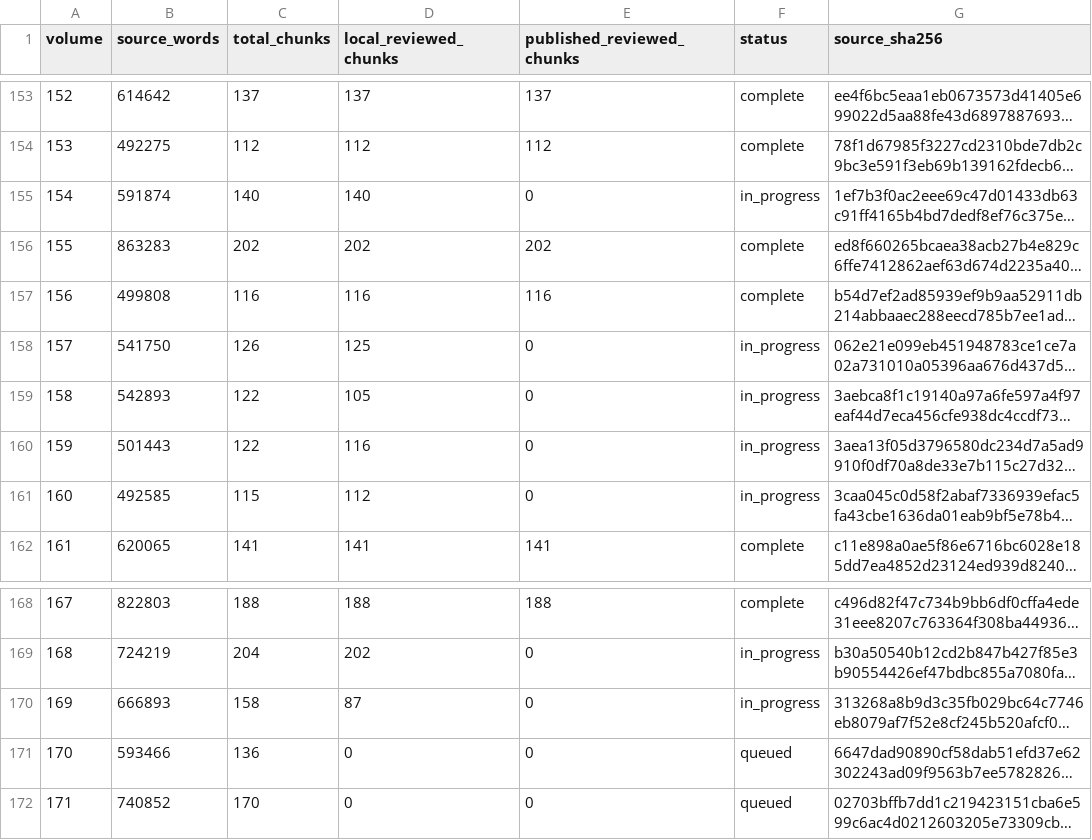
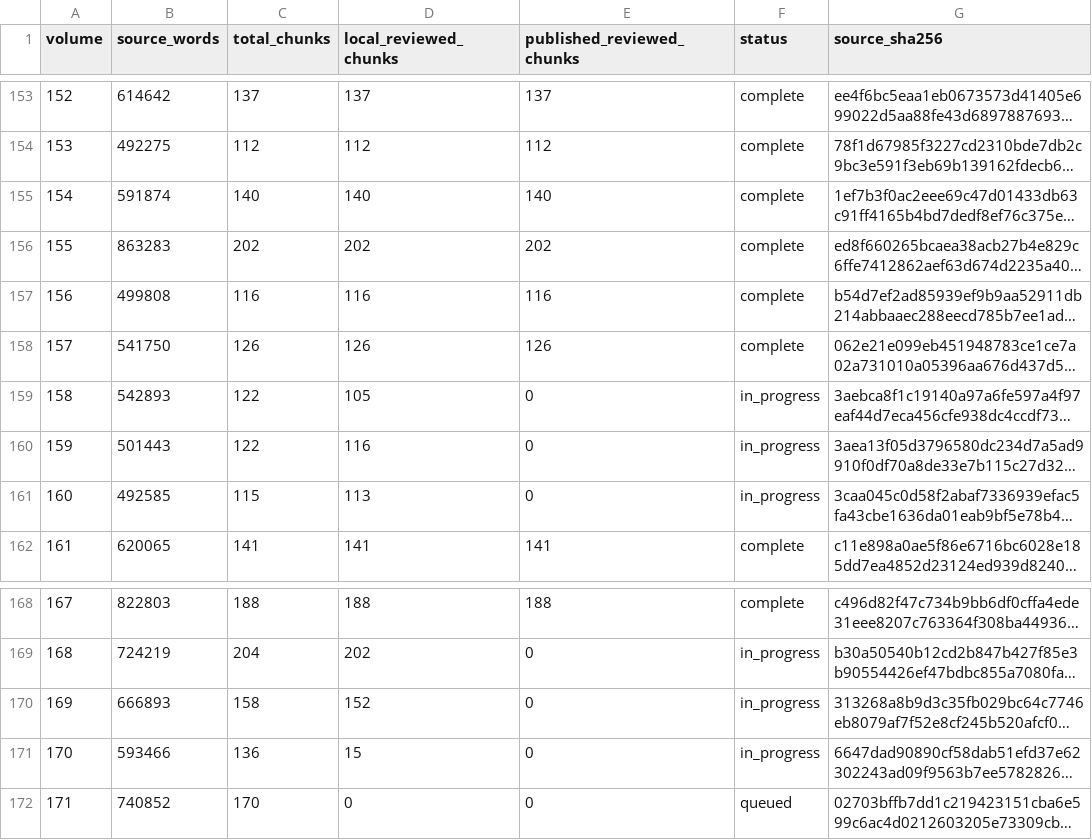
Before and after one commit to JM12344321/PatriologicaGraeciaTotalica, a TSV file: PL/progress.tsv, drawn as a sheet; only a part is shown, gaps mark what is left out; long unchanged cells end in …; the diff names each change by its address in the sheet, - before the commit and + after, or states it on an @@ line.

Commit message:
Publish 2 complete PL volumes and update progress

```diff
--- a/PL/progress.tsv
+++ b/PL/progress.tsv
-E155 (published_reviewed_chunks): 0
+E155 (published_reviewed_chunks): 140
-F155 (status): in_progress
+F155 (status): complete
-D158 (local_reviewed_chunks): 125
+D158 (local_reviewed_chunks): 126
-E158 (published_reviewed_chunks): 0
+E158 (published_reviewed_chunks): 126
-F158 (status): in_progress
+F158 (status): complete
-D161 (local_reviewed_chunks): 112
+D161 (local_reviewed_chunks): 113
-D170 (local_reviewed_chunks): 87
+D170 (local_reviewed_chunks): 152
-D171 (local_reviewed_chunks): 0
+D171 (local_reviewed_chunks): 15
-F171 (status): queued
+F171 (status): in_progress
```
Also changed, not shown: 2 other files.
